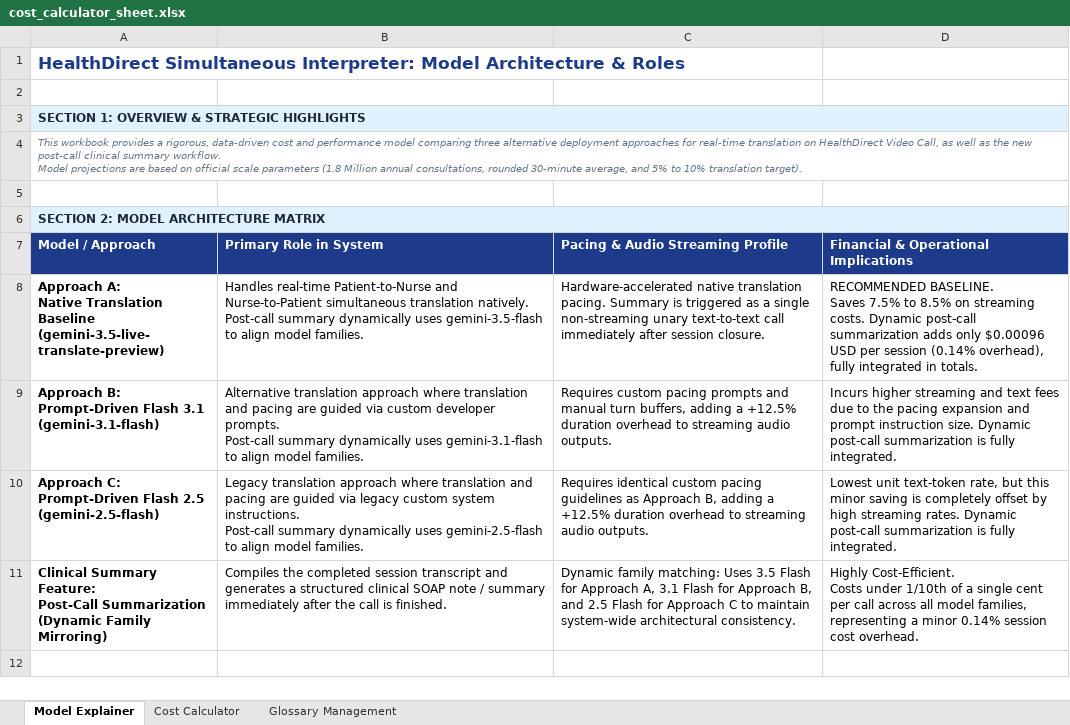
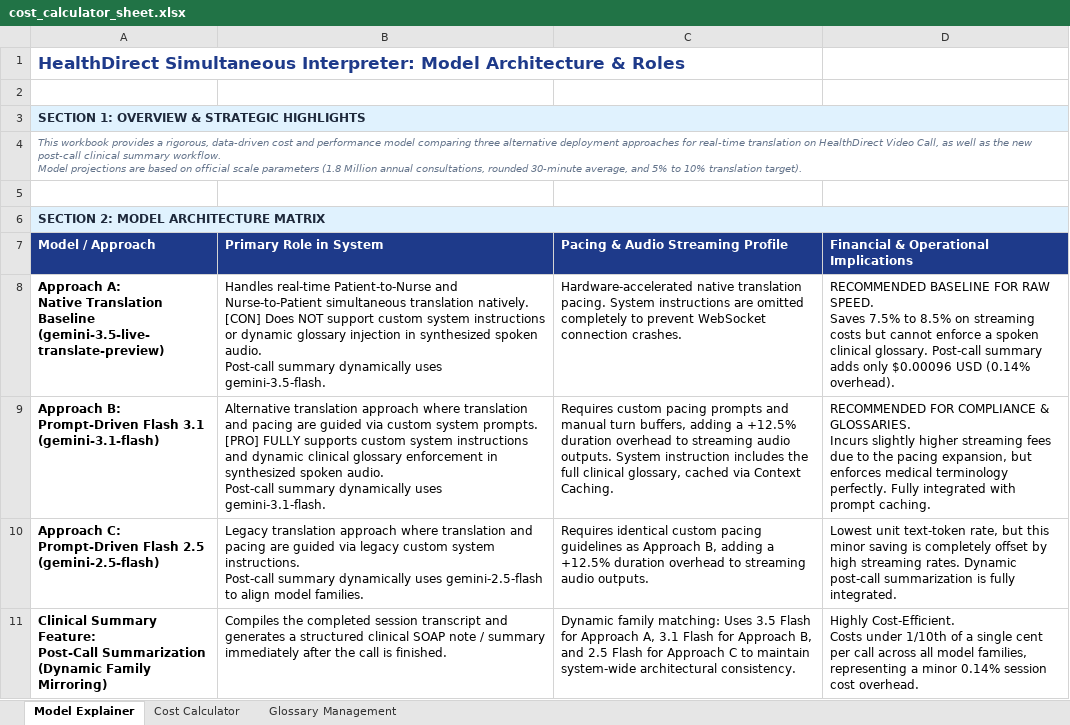
Before and after one commit to brendanhills/uk-bh-cch-demos, an Excel workbook: HealthDirect/live-translate/simultaneous/utils/cost_calculator_sheet.xlsx, sheet Model Explainer, drawn as a sheet; values as stored, in another font and other column widths than the file's, no borders; ↵ is a line break in a cell; the diff names each change by its address in the sheet, - before the commit and + after, or states it on an @@ line.

Commit message:
docs(cost-estimation): document Gemini 3.5 native translation glossary limitations and update Excel cost model

```diff
--- a/HealthDirect/live-translate/simultaneous/utils/cost_calculator_sheet.xlsx (sheet Model Explainer)
+++ b/HealthDirect/live-translate/simultaneous/utils/cost_calculator_sheet.xlsx (sheet Model Explainer)
-B8 (Primary Role in System): …translation natively. ↵ Post-call summary dynamically uses gemini-3.5-flash to align model families.
+B8 (Primary Role in System): …translation natively. ↵ [CON] Does NOT support custom system instructions or dynamic glossary injection in synthesized spoken audio. ↵ Post-call summary dynamically uses gemini-3.5-flash.
-C8 (Pacing & Audio Streaming Profile): …translation pacing. Summary is triggered as a single non-streaming unary text-to-text call immediately after session closure.
+C8 (Pacing & Audio Streaming Profile): …translation pacing. System instructions are omitted completely to prevent WebSocket connection crashes.
-D8: RECOMMENDED BASELINE. ↵ Saves 7.5% to 8.5% on streaming costs. Dynamic post-call summarization adds only $0.00096 USD per session (0.14% overhead), fully integrated in totals.
+D8: RECOMMENDED BASELINE FOR RAW SPEED. ↵ Saves 7.5% to 8.5% on streaming costs but cannot enforce a spoken clinical glossary. Post-call summary adds only $0.00096 USD (0.14% overhead).
-B9 (Primary Role in System): …via custom developer prompts. ↵ Post-call summary dynamically uses gemini-3.1-flash to align model families.
+B9 (Primary Role in System): …via custom system prompts. ↵ [PRO] FULLY supports custom system instructions and dynamic clinical glossary enforcement in synthesized spoken audio. ↵ Post-call summary dynamically uses gemini-3.1-flash.
-C9 (Pacing & Audio Streaming Profile): …audio outputs.
+C9 (Pacing & Audio Streaming Profile): …audio outputs. System instruction includes the full clinical glossary, cached via Context Caching.
-D9: Incurs higher streaming and text fees due to the pacing expansion and prompt instruction size. Dynamic post-call summarization is fully integrated.
+D9: RECOMMENDED FOR COMPLIANCE & GLOSSARIES. ↵ Incurs slightly higher streaming fees due to the pacing expansion, but enforces medical terminology perfectly. Fully integrated with prompt caching.
```
Also changed, not shown: sheet Cost Calculator, 2 other files.
